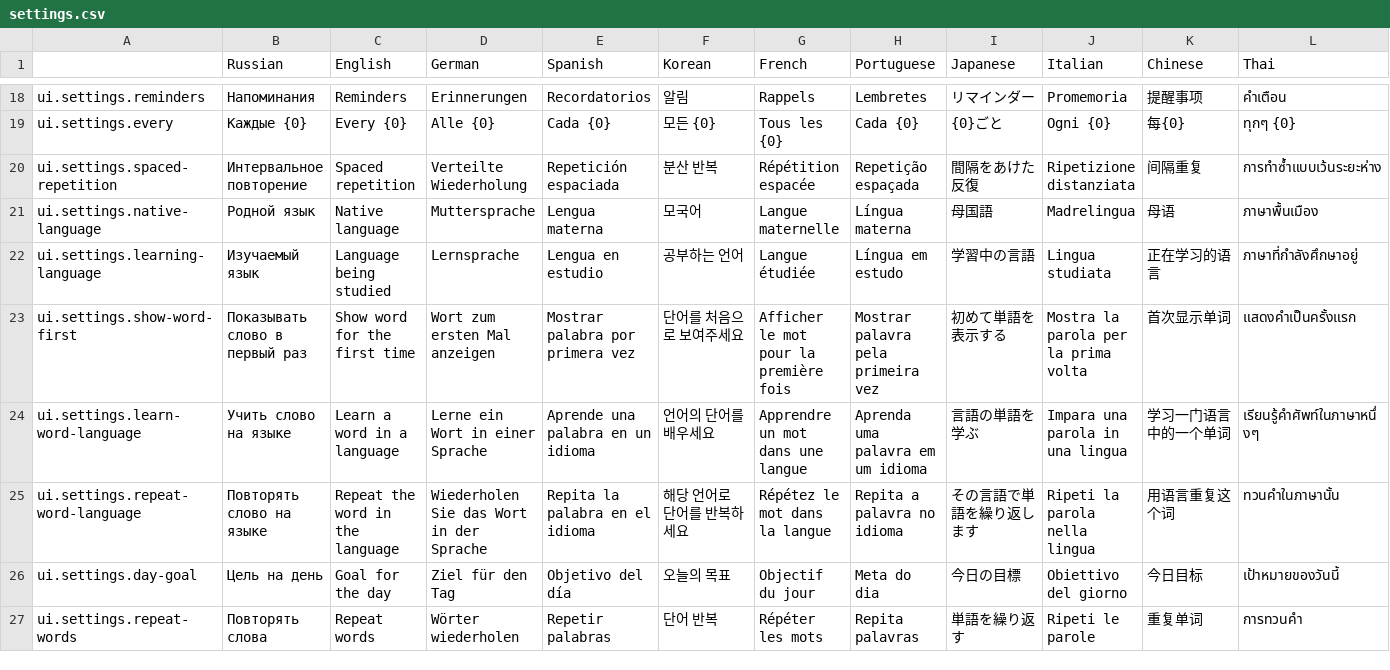
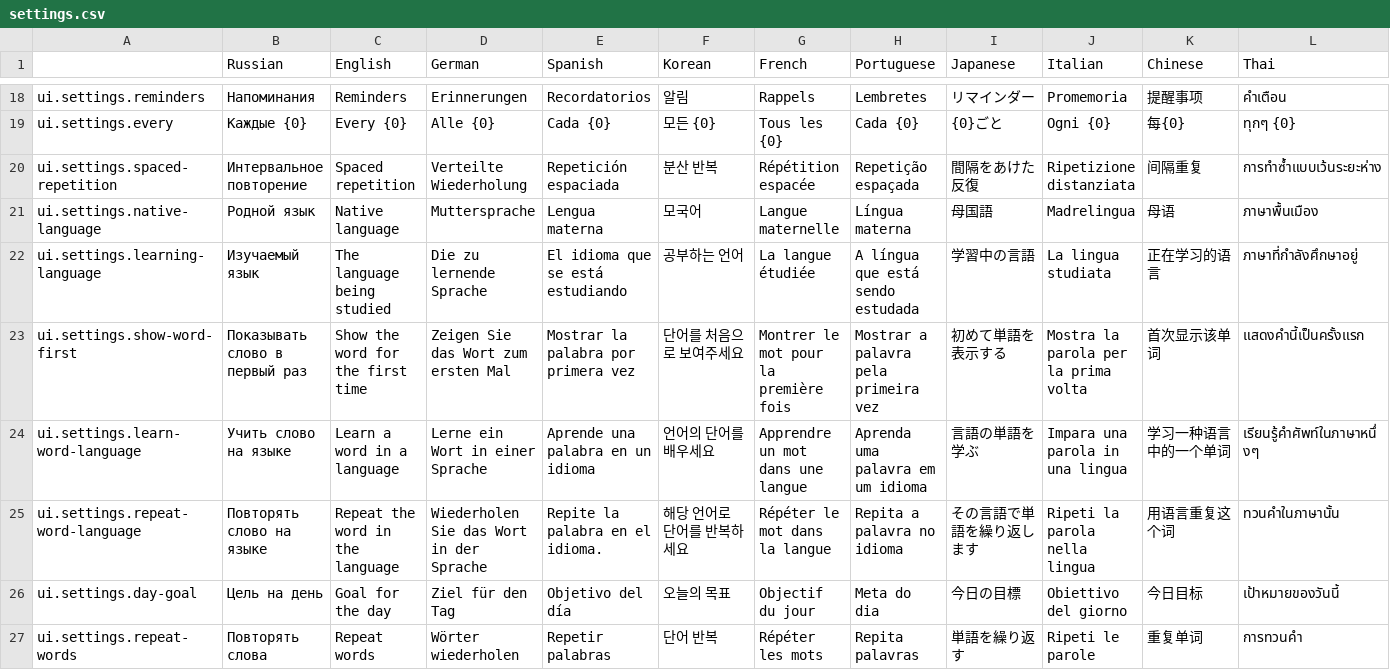
Before and after one commit to hurriCase/interval-ai, a CSV file: Assets/Resources/CustomLocalization/Localization/settings.csv, drawn as a sheet; only a part is shown, gaps mark what is left out; the diff covers the shown part only; the diff names each change by its address in the sheet, - before the commit and + after, or states it on an @@ line.

```diff
--- a/Assets/Resources/CustomLocalization/Localization/settings.csv
+++ b/Assets/Resources/CustomLocalization/Localization/settings.csv
-C22 (English): Language being studied
+C22 (English): The language being studied
-D22 (German): Lernsprache
+D22 (German): Die zu lernende Sprache
-E22 (Spanish): Lengua en estudio
+E22 (Spanish): El idioma que se está estudiando
-G22 (French): Langue étudiée
+G22 (French): La langue étudiée
-H22 (Portuguese): Língua em estudo
+H22 (Portuguese): A língua que está sendo estudada
-J22 (Italian): Lingua studiata
+J22 (Italian): La lingua studiata
-C23 (English): Show word for the first time
+C23 (English): Show the word for the first time
-D23 (German): Wort zum ersten Mal anzeigen
+D23 (German): Zeigen Sie das Wort zum ersten Mal
-E23 (Spanish): Mostrar palabra por primera vez
+E23 (Spanish): Mostrar la palabra por primera vez
-G23 (French): Afficher le mot pour la première fois
+G23 (French): Montrer le mot pour la première fois
-H23 (Portuguese): Mostrar palavra pela primeira vez
+H23 (Portuguese): Mostrar a palavra pela primeira vez
-K23 (Chinese): 首次显示单词
+K23 (Chinese): 首次显示该单词
-L23 (Thai): แสดงคำเป็นครั้งแรก
+L23 (Thai): แสดงคำนี้เป็นครั้งแรก
-K24 (Chinese): 学习一门语言中的一个单词
+K24 (Chinese): 学习一种语言中的一个单词
-E25 (Spanish): Repita la palabra en el idioma
+E25 (Spanish): Repite la palabra en el idioma.
-G25 (French): Répétez le mot dans la langue
+G25 (French): Répéter le mot dans la langue
```
Also changed, not shown: 1 added row and 29 edited cells elsewhere in this file, Assets/Resources/CustomLocalization/Localization/category.csv, Assets/Resources/CustomLocalization/Localization/generation.csv, 1 other file.
